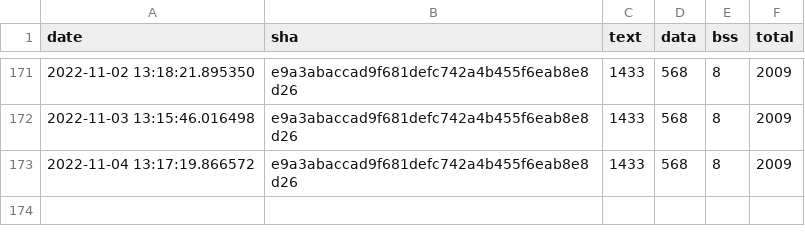
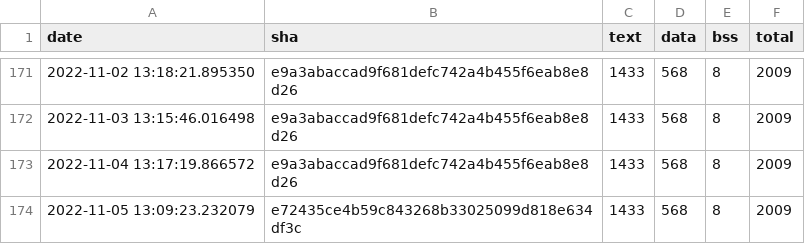
Before and after one commit to jwithers/tflite-micro, a CSV file: data/continuous_builds/size_profiling/linux_x86_64_release/baseline_memory_footprint.csv, drawn as a sheet; only a part is shown, gaps mark what is left out.

```diff
--- a/data/continuous_builds/size_profiling/linux_x86_64_release/baseline_memory_footprint.csv
+++ b/data/continuous_builds/size_profiling/linux_x86_64_release/baseline_memory_footprint.csv
@@ -173 +173,2 @@ date,sha,text,data,bss,total
 2022-11-04 13:17:19.866572,e9a3abaccad9f681defc742a4b455f6eab8e8d26,1433,568,8,2009
+2022-11-05 13:09:23.232079,e72435ce4b59c843268b33025099d818e634df3c,1433,568,8,2009
```
Also changed, not shown: data/continuous_builds/size_profiling/linux_x86_64_release/interpreter_memory_footprint.csv, data/continuous_builds/size_profiling/linux_x86_64_release/keyword_benchmark.csv, 3 other files.
